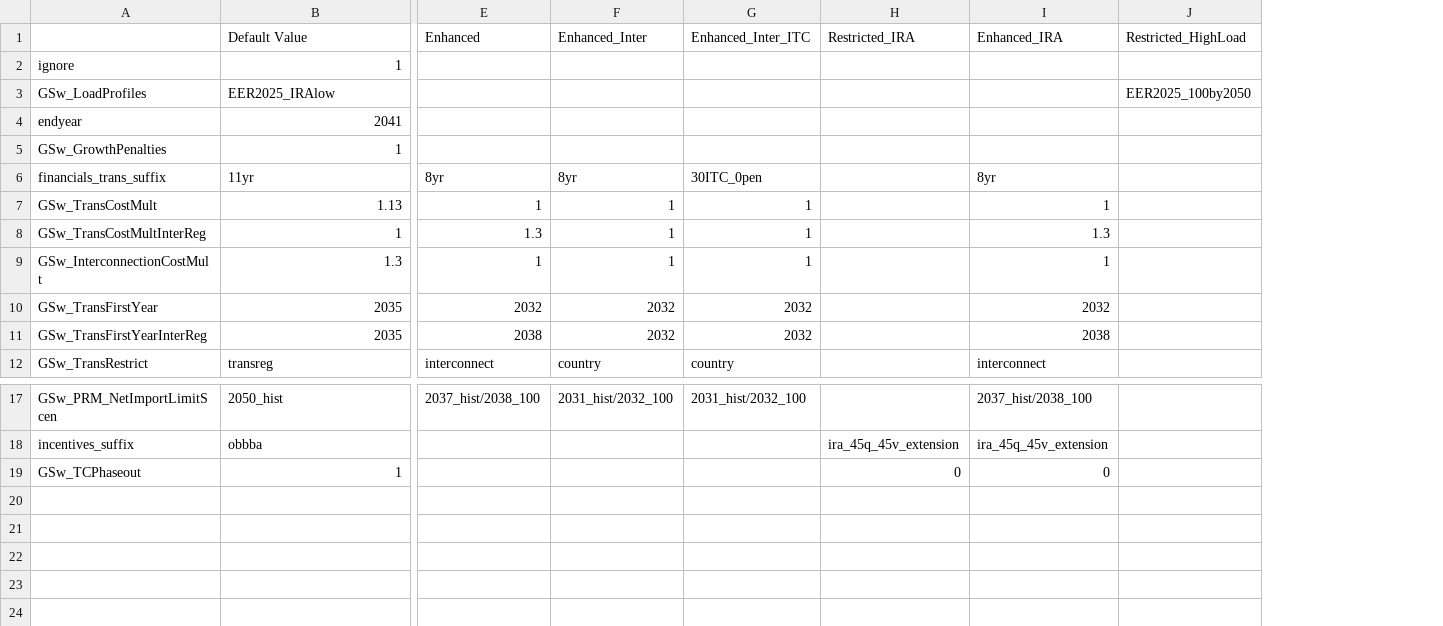
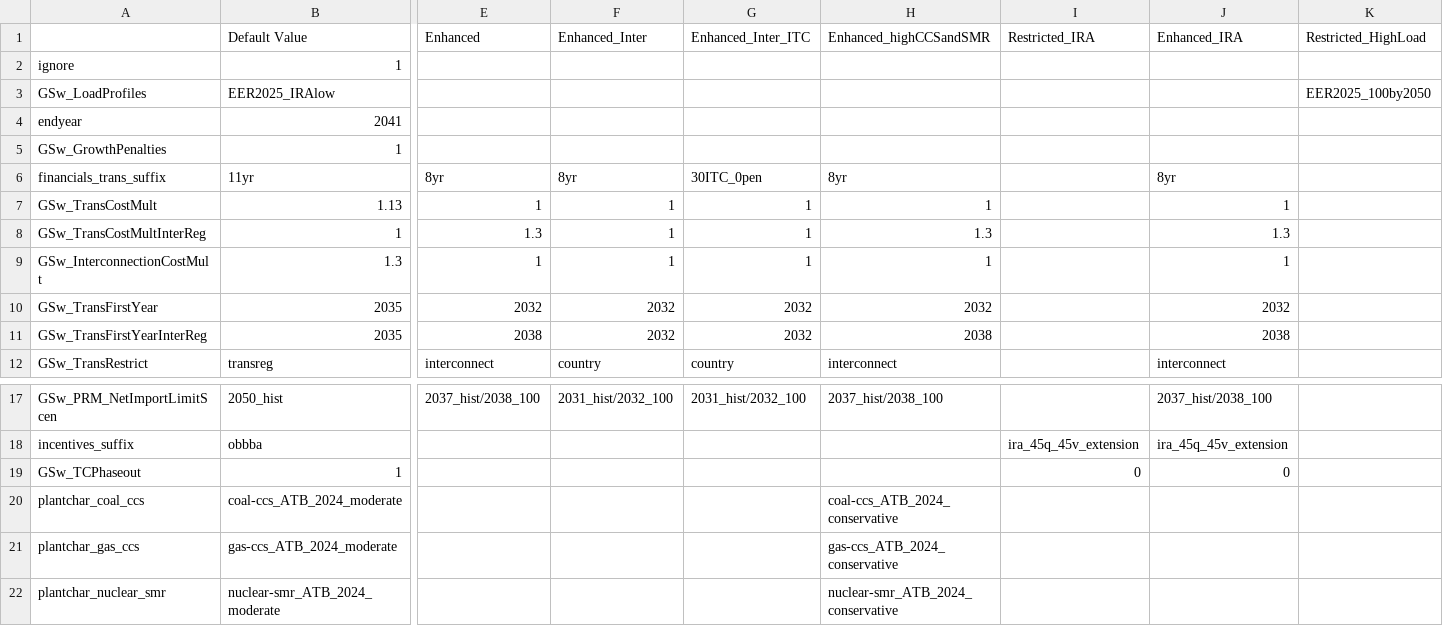
Before and after one commit to ajsbergman/ReEDS, a CSV file: cases_paper_current.csv, drawn as a sheet; only a part is shown, gaps mark what is left out; rows hold the shown columns only; the diff names each change by its address in the sheet, - before the commit and + after, or states it on an @@ line.

Commit message:
Add high ccs and smr cost case

```diff
--- a/cases_paper_current.csv
+++ b/cases_paper_current.csv
+column H, rows 1-12: Enhanced_highCCSandSMR |  |  |  |  | 8yr | 1 | 1.3 | 1 | 2032 | 2038 | interconnect; row 17: 2037_hist/2038_100
+row 20: plantchar_coal_ccs | coal-ccs_ATB_2024_moderate |  |  |  | coal-ccs_ATB_2024_conservative
+row 21: plantchar_gas_ccs | gas-ccs_ATB_2024_moderate |  |  |  | gas-ccs_ATB_2024_conservative
+row 22: plantchar_nuclear_smr | nuclear-smr_ATB_2024_moderate |  |  |  | nuclear-smr_ATB_2024_conservative
```
